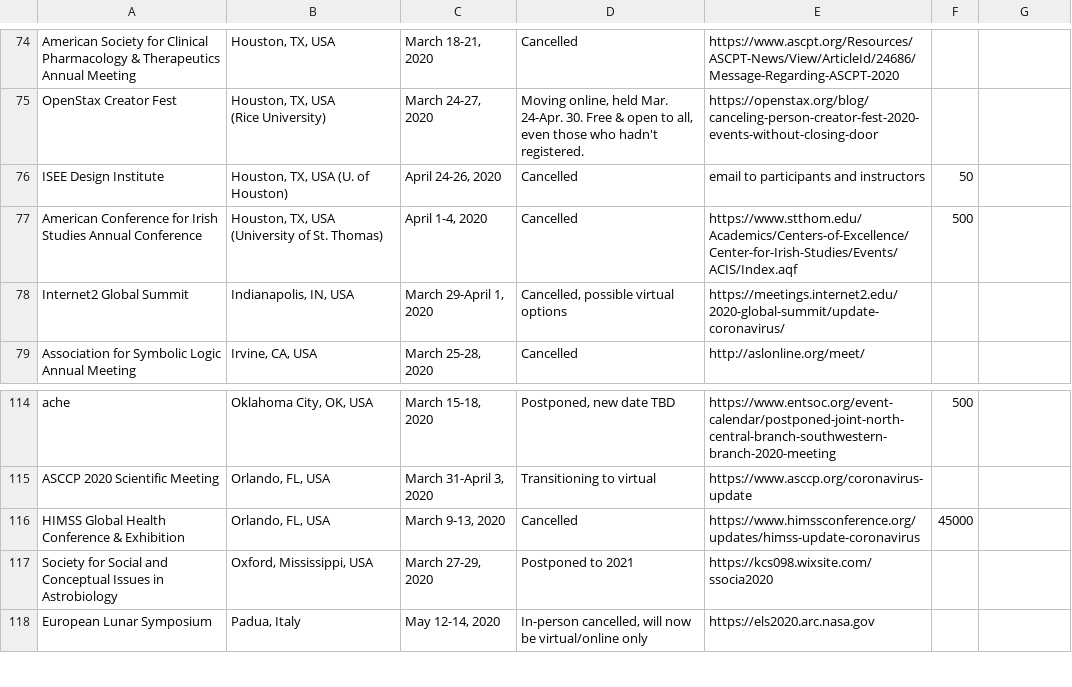
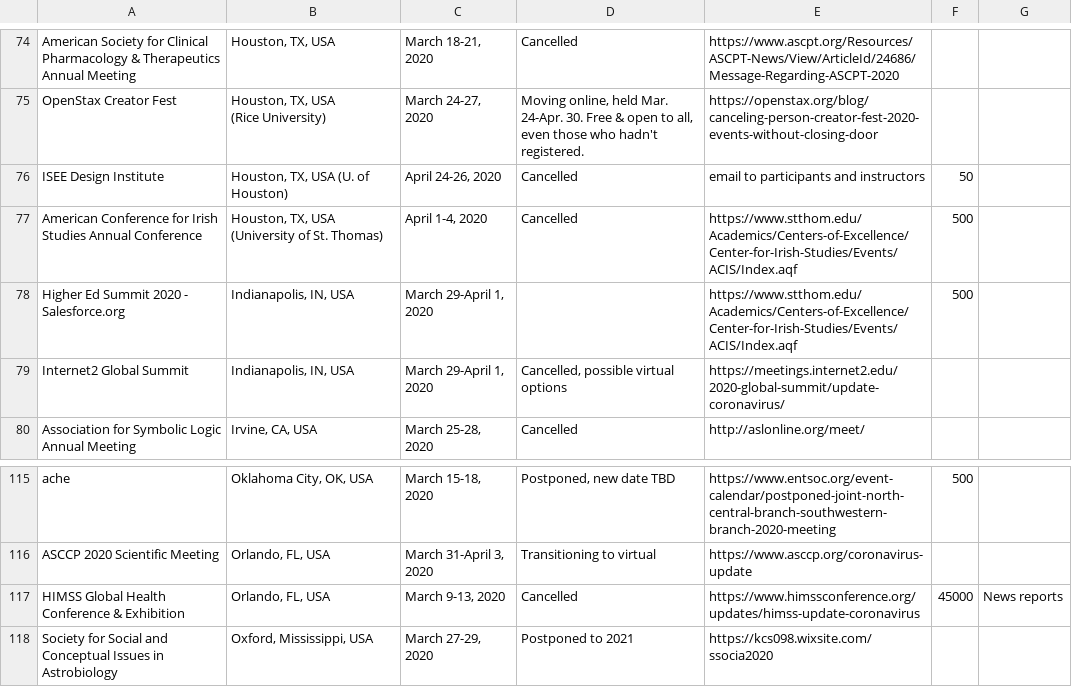
Before and after one commit to WeileiZeng/Cancelled-Academic-Conferences, a CSV file: conferences.csv, drawn as a sheet; only a part is shown, gaps mark what is left out; the shorter side is filled out with more unchanged rows.

```diff
--- a/conferences.csv
+++ b/conferences.csv
@@ -82,2 +82,3 @@ ISEE Design Institute,"Houston, TX, USA (U. of Houston)","April 24-26, 2020",Can
 American Conference for Irish Studies Annual Conference,"Houston, TX, USA (University of St. Thomas)","April 1-4, 2020",Cancelled,https://www.stthom.edu/Academics/Centers-of-Excellence/Center-for-Irish-Studies/Events/ACIS/Index.aqf,500,
+Higher Ed Summit 2020 - Salesforce.org,"Indianapolis, IN, USA","March 29-April 1, 2020",,https://www.stthom.edu/Academics/Centers-of-Excellence/Center-for-Irish-Studies/Events/ACIS/Index.aqf,500,
 Internet2 Global Summit,"Indianapolis, IN, USA","March 29-April 1, 2020","Cancelled, possible virtual options",https://meetings.internet2.edu/2020-global-summit/update-coronavirus/,,
@@ -120,3 +121,3 @@ ache,"Oklahoma City, OK, USA","March 15-18, 2020","Postponed, new date TBD",http
 ASCCP 2020 Scientific Meeting,"Orlando, FL, USA","March 31-April 3, 2020",Transitioning to virtual,https://www.asccp.org/coronavirus-update ,,
-HIMSS Global Health Conference & Exhibition,"Orlando, FL, USA","March 9-13, 2020",Cancelled,https://www.himssconference.org/updates/himss-update-coronavirus,45000,
+HIMSS Global Health Conference & Exhibition,"Orlando, FL, USA","March 9-13, 2020",Cancelled,https://www.himssconference.org/updates/himss-update-coronavirus,45000,News reports
 Society for Social and Conceptual Issues in Astrobiology,"Oxford, Mississippi, USA","March 27-29, 2020",Postponed to 2021,https://kcs098.wixsite.com/ssocia2020,,
```
Also changed, not shown: 2 other files.
